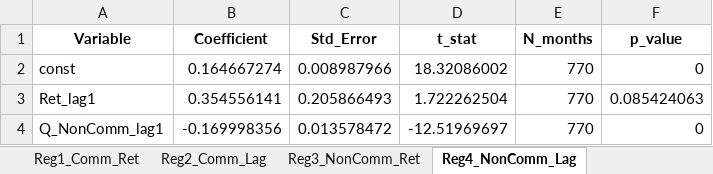
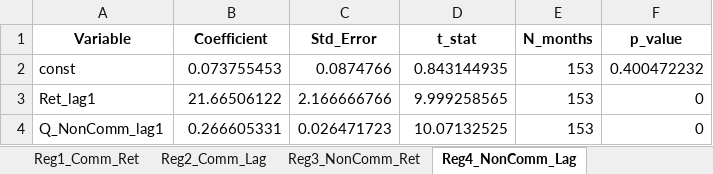
Before and after one commit to xseeope/two_tale_1.2, an Excel workbook: output/tables/table_II_position_changes.xlsx, sheet Reg4_NonComm_Lag, drawn as a sheet; values as stored, in another font and other column widths than the file's, no borders; the diff names each change by its address in the sheet, - before the commit and + after, or states it on an @@ line.

```diff
--- a/output/tables/table_II_position_changes.xlsx (sheet Reg4_NonComm_Lag)
+++ b/output/tables/table_II_position_changes.xlsx (sheet Reg4_NonComm_Lag)
-B2 (Coefficient): 0.164667274
+B2 (Coefficient): 0.073755453
-C2 (Std_Error): 0.008987966
+C2 (Std_Error): 0.0874766
-D2 (t_stat): 18.32086002
+D2 (t_stat): 0.843144935
-E2:E4 (N_months): 770
+E2:E4 (N_months): 153
-F2 (p_value): 0
+F2 (p_value): 0.400472232
-B3 (Coefficient): 0.354556141
+B3 (Coefficient): 21.66506122
-C3 (Std_Error): 0.205866493
+C3 (Std_Error): 2.166666766
-D3 (t_stat): 1.722262504
+D3 (t_stat): 9.999258565
-F3 (p_value): 0.085424063
+F3 (p_value): 0
-B4 (Coefficient): -0.169998356
+B4 (Coefficient): 0.266605331
-C4 (Std_Error): 0.013578472
+C4 (Std_Error): 0.026471723
-D4 (t_stat): -12.51969697
+D4 (t_stat): 10.07132525
```
Also changed, not shown: sheet Reg2_Comm_Lag, sheet Reg3_NonComm_Ret, sheet Reg1_Comm_Ret, sheet Reg5_NonReport_Ret, sheet Reg6_NonReport_Lag, output/tables/table_III_return_predictability.xlsx, output/tables/table_VI_smoothed_hp.xlsx, 41 other files.
